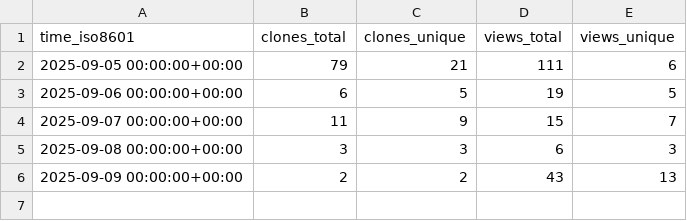
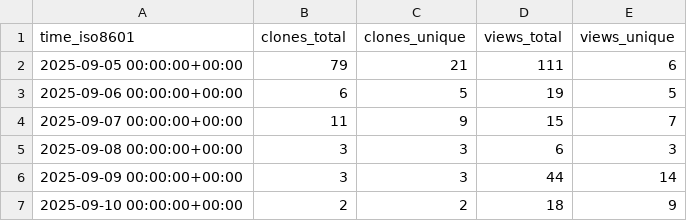
Before and after one commit to habahabai/mailstorm, a CSV file: habahabai/mailstorm/ghrs-data/views_clones_aggregate.csv, drawn as a sheet.

```diff
--- a/habahabai/mailstorm/ghrs-data/views_clones_aggregate.csv
+++ b/habahabai/mailstorm/ghrs-data/views_clones_aggregate.csv
@@ -5,2 +5,3 @@ time_iso8601,clones_total,clones_unique,views_total,views_unique
 2025-09-08 00:00:00+00:00,3,3,6,3
-2025-09-09 00:00:00+00:00,2,2,43,13
+2025-09-09 00:00:00+00:00,3,3,44,14
+2025-09-10 00:00:00+00:00,2,2,18,9
```
Also changed, not shown: 1 other file.
